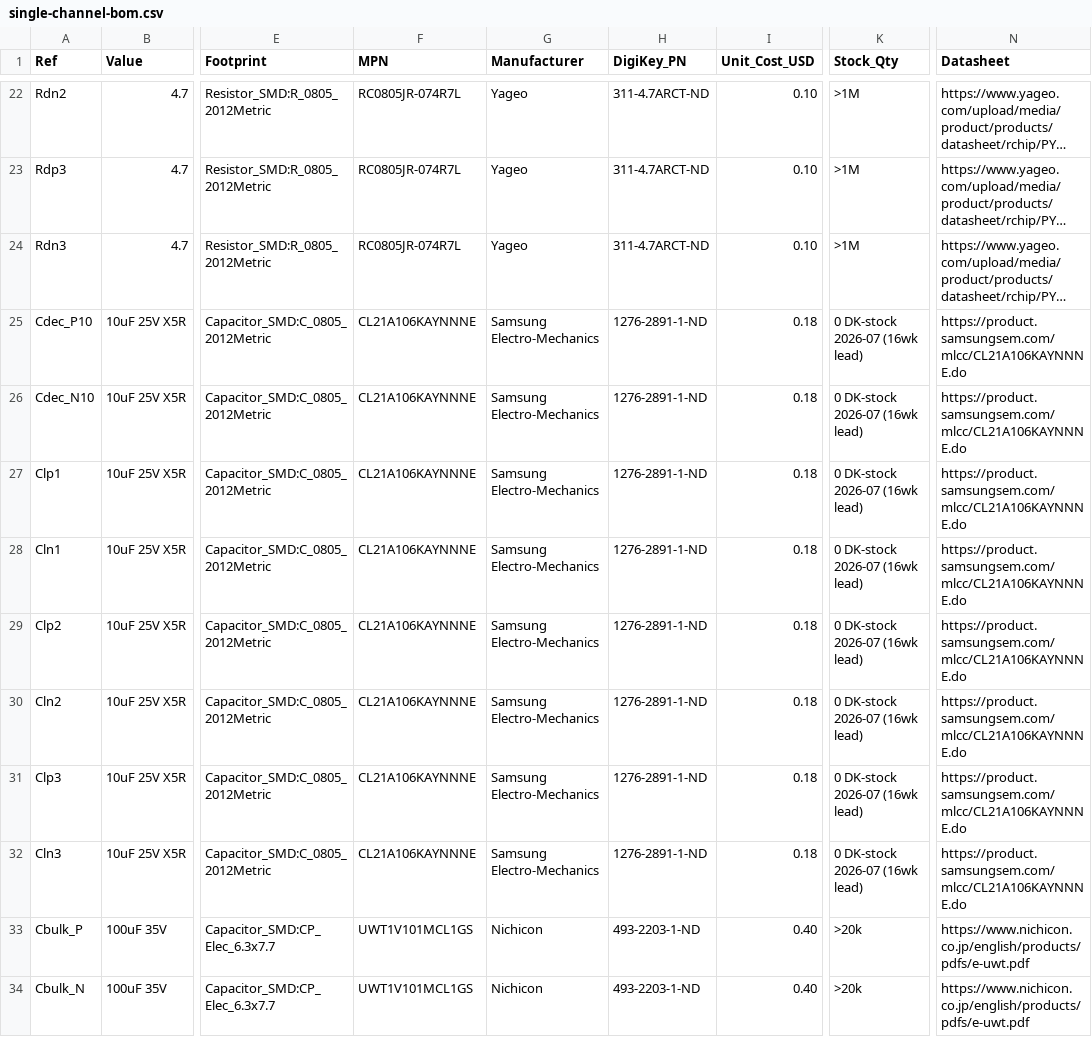
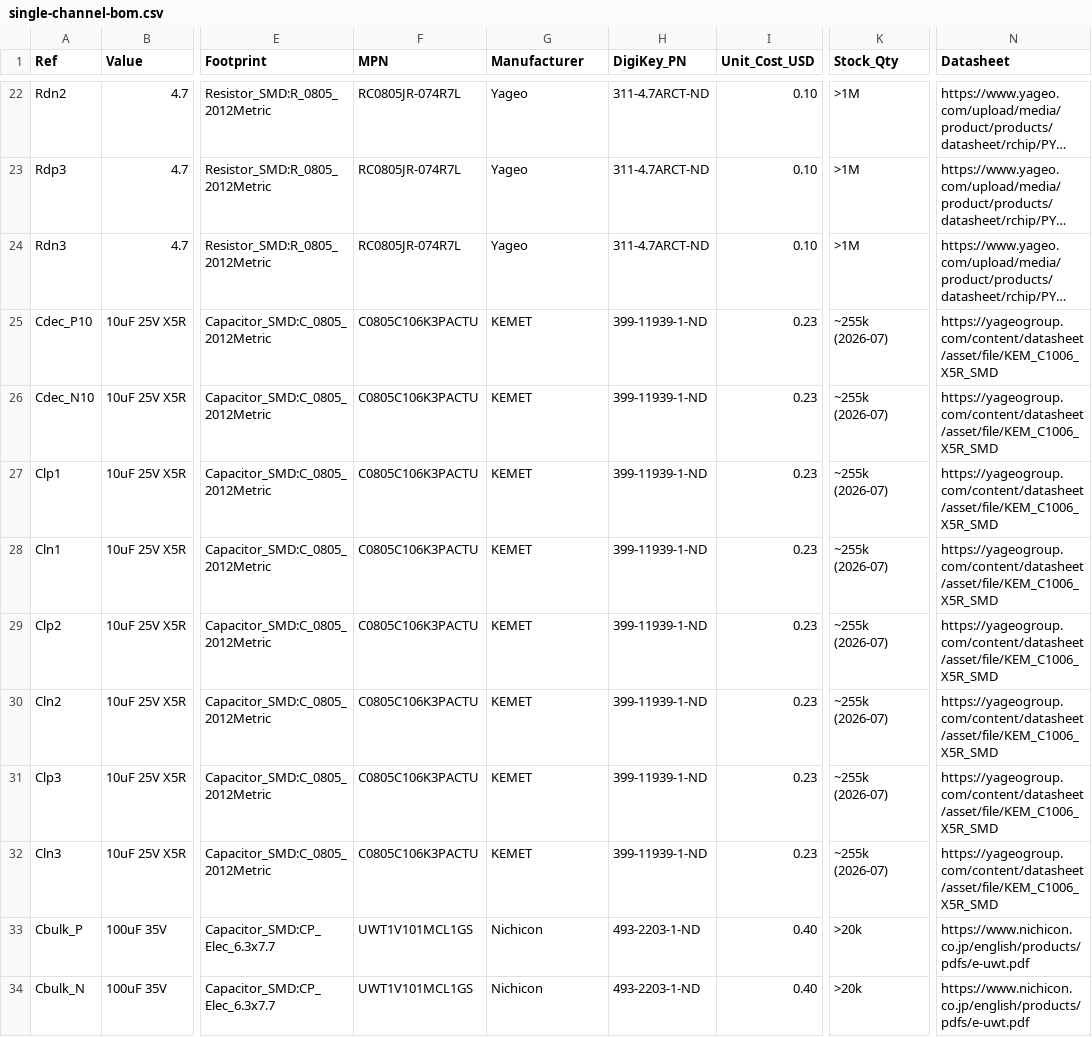
Before and after one commit to Brunner-neutrino-lab/cremat-multi-channel-amplifier, a CSV file: integration/single-channel/models-bom/single-channel-bom.csv, drawn as a sheet; only a part is shown, gaps mark what is left out; long unchanged cells end in …; the diff names each change by its address in the sheet, - before the commit and + after, or states it on an @@ line.

```diff
--- a/integration/single-channel/models-bom/single-channel-bom.csv
+++ b/integration/single-channel/models-bom/single-channel-bom.csv
-F25:F32 (MPN): CL21A106KAYNNNE
+F25:F32 (MPN): C0805C106K3PACTU
-G25:G32 (Manufacturer): Samsung Electro-Mechanics
+G25:G32 (Manufacturer): KEMET
-H25:H32 (DigiKey_PN): 1276-2891-1-ND
+H25:H32 (DigiKey_PN): 399-11939-1-ND
-I25:I32 (Unit_Cost_USD): 0.18
+I25:I32 (Unit_Cost_USD): 0.23
-K25:K32 (Stock_Qty): 0 DK-stock 2026-07 (16wk lead)
+K25:K32 (Stock_Qty): ~255k (2026-07)
-N25:N32 (Datasheet): https://product.samsungsem.com/mlcc/CL21A106KAYNNNE.do
+N25:N32 (Datasheet): https://yageogroup.com/content/datasheet/asset/file/KEM_C1006_X5R_SMD
```
Also changed, not shown: 6 other files.
